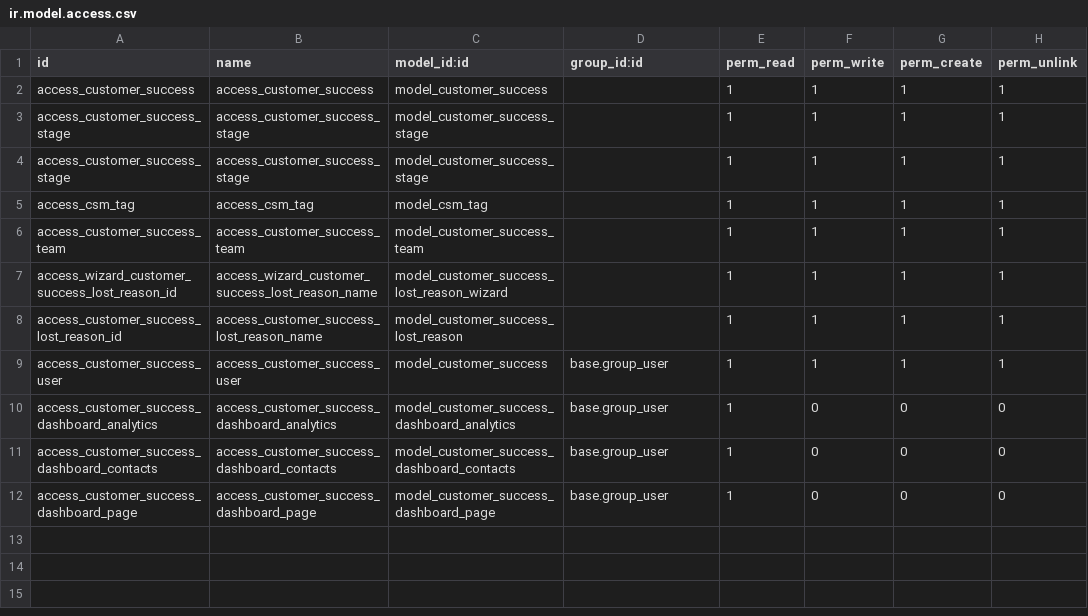
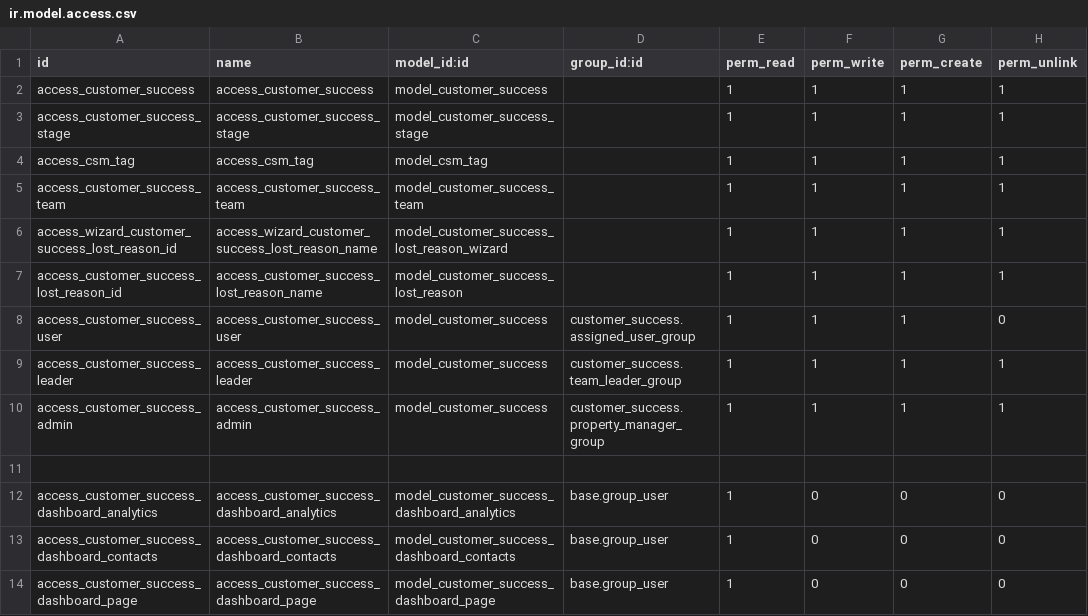
Before and after one commit to Amir-Kamel/Customer_Success_Odoo, a CSV file: security/ir.model.access.csv, drawn as a sheet.

Commit message:
Security Handling Admin , Team leader,Assigned User dashborad and configration also added

```diff
--- a/security/ir.model.access.csv
+++ b/security/ir.model.access.csv
@@ -3,3 +3,2 @@ access_customer_success,access_customer_success,model_customer_success,,1,1,1,1
 access_customer_success_stage,access_customer_success_stage,model_customer_success_stage,,1,1,1,1
-access_customer_success_stage,access_customer_success_stage,model_customer_success_stage,,1,1,1,1
 access_csm_tag,access_csm_tag,model_csm_tag,,1,1,1,1
@@ -8,3 +7,6 @@ access_wizard_customer_success_lost_reason_id,access_wizard_customer_success_los
 access_customer_success_lost_reason_id,access_customer_success_lost_reason_name,model_customer_success_lost_reason,,1,1,1,1
-access_customer_success_user,access_customer_success_user,model_customer_success,base.group_user,1,1,1,1
+access_customer_success_user,access_customer_success_user,model_customer_success,customer_success.assigned_user_group,1,1,1,0
+access_customer_success_leader,access_customer_success_leader,model_customer_success,customer_success.team_leader_group,1,1,1,1
+access_customer_success_admin,access_customer_success_admin,model_customer_success,customer_success.property_manager_group,1,1,1,1
+
 access_customer_success_dashboard_analytics,access_customer_success_dashboard_analytics,model_customer_success_dashboard_analytics,base.group_user,1,0,0,0
```
Also changed, not shown: 5 other files.
